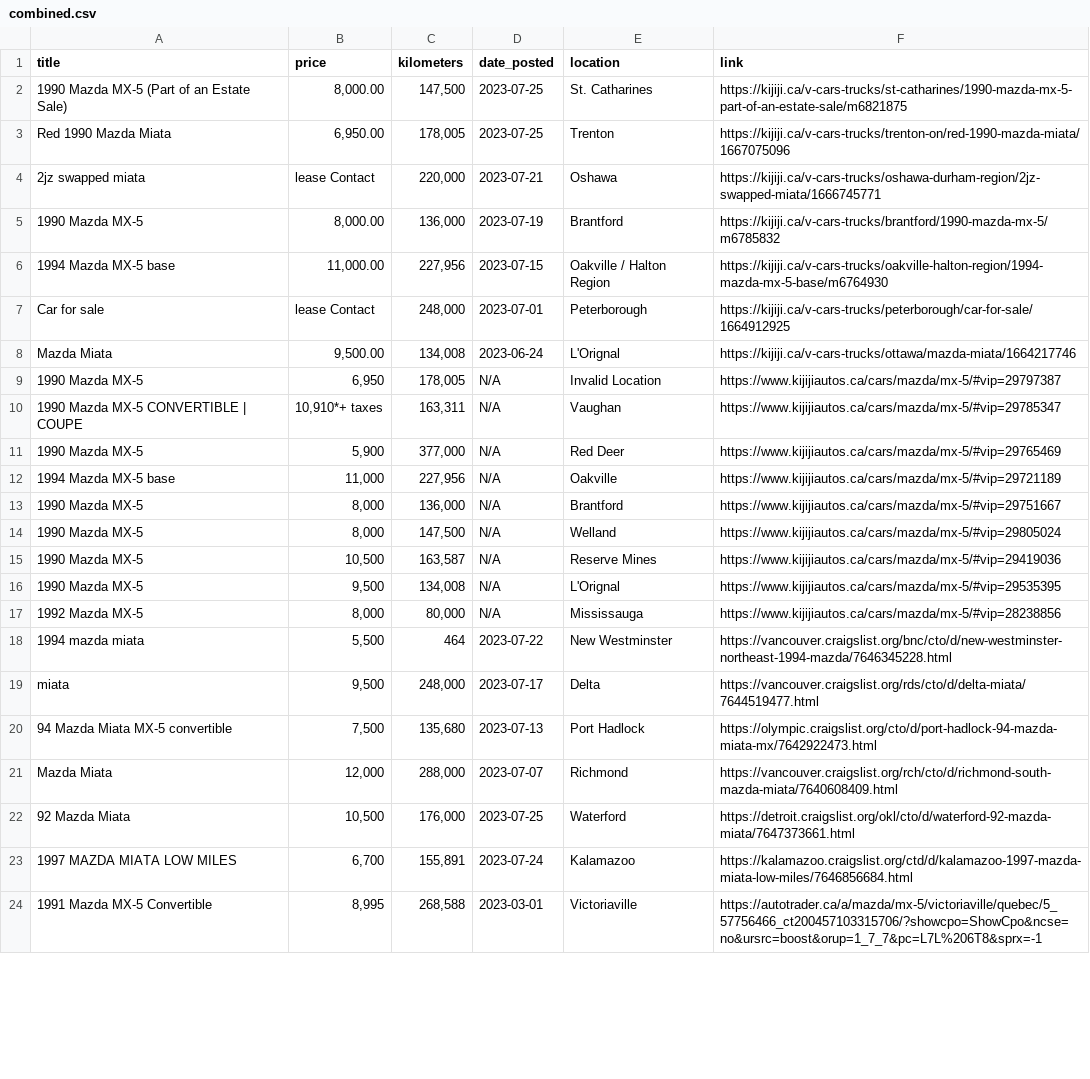
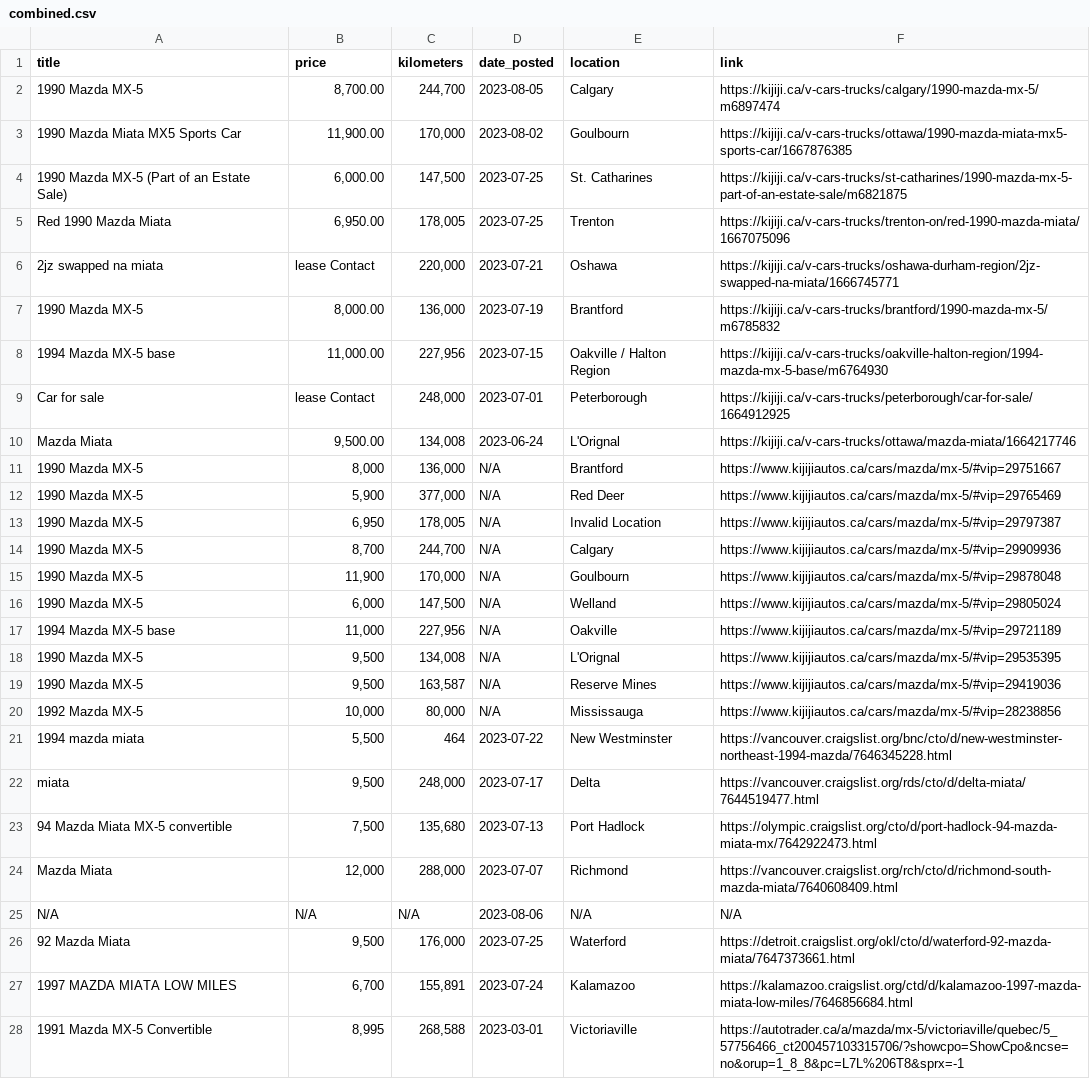
Before and after one commit to VioletTides/web-scraper, a CSV file: logs/combined.csv, drawn as a sheet; only a part is shown; the diff covers the shown part only.

```diff
--- a/logs/combined.csv
+++ b/logs/combined.csv
@@ -1,5 +1,7 @@
 title,price,kilometers,date_posted,location,link
-1990 Mazda MX-5 (Part of an Estate Sale),"8,000.00","147,500",2023-07-25,St. Catharines,https://kijiji.ca/v-cars-trucks/st-catharines/1990-mazda-mx-5-part-of-an-estate-sale/m6821875
+1990 Mazda MX-5,"8,700.00","244,700",2023-08-05,Calgary,https://kijiji.ca/v-cars-trucks/calgary/1990-mazda-mx-5/m6897474
+1990 Mazda Miata MX5 Sports Car,"11,900.00","170,000",2023-08-02,Goulbourn,https://kijiji.ca/v-cars-trucks/ottawa/1990-mazda-miata-mx5-sports-car/1667876385
+1990 Mazda MX-5 (Part of an Estate Sale),"6,000.00","147,500",2023-07-25,St. Catharines,https://kijiji.ca/v-cars-trucks/st-catharines/1990-mazda-mx-5-part-of-an-estate-sale/m6821875
 Red 1990 Mazda Miata,"6,950.00","178,005",2023-07-25,Trenton,https://kijiji.ca/v-cars-trucks/trenton-on/red-1990-mazda-miata/1667075096
-2jz swapped miata,lease Contact,"220,000",2023-07-21,Oshawa,https://kijiji.ca/v-cars-trucks/oshawa-durham-region/2jz-swapped-miata/1666745771
+2jz swapped na miata,lease Contact,"220,000",2023-07-21,Oshawa,https://kijiji.ca/v-cars-trucks/oshawa-durham-region/2jz-swapped-na-miata/1666745771
 1990 Mazda MX-5,"8,000.00","136,000",2023-07-19,Brantford,https://kijiji.ca/v-cars-trucks/brantford/1990-mazda-mx-5/m6785832
@@ -8,11 +10,12 @@ Car for sale,lease Contact,"248,000",2023-07-01,Peterborough,https://kijiji.ca/v
 Mazda Miata,"9,500.00","134,008",2023-06-24,L'Orignal,https://kijiji.ca/v-cars-trucks/ottawa/mazda-miata/1664217746
+1990 Mazda MX-5,"8,000","136,000",N/A,Brantford,https://www.kijijiautos.ca/cars/mazda/mx-5/#vip=29751667
+1990 Mazda MX-5,"5,900","377,000",N/A,Red Deer,https://www.kijijiautos.ca/cars/mazda/mx-5/#vip=29765469
 1990 Mazda MX-5,"6,950","178,005",N/A,Invalid Location,https://www.kijijiautos.ca/cars/mazda/mx-5/#vip=29797387
-1990 Mazda MX-5 CONVERTIBLE | COUPE,"10,910*+ taxes","163,311",N/A,Vaughan,https://www.kijijiautos.ca/cars/mazda/mx-5/#vip=29785347
-1990 Mazda MX-5,"5,900","377,000",N/A,Red Deer,https://www.kijijiautos.ca/cars/mazda/mx-5/#vip=29765469
+1990 Mazda MX-5,"8,700","244,700",N/A,Calgary,https://www.kijijiautos.ca/cars/mazda/mx-5/#vip=29909936
+1990 Mazda MX-5,"11,900","170,000",N/A,Goulbourn,https://www.kijijiautos.ca/cars/mazda/mx-5/#vip=29878048
+1990 Mazda MX-5,"6,000","147,500",N/A,Welland,https://www.kijijiautos.ca/cars/mazda/mx-5/#vip=29805024
 1994 Mazda MX-5 base,"11,000","227,956",N/A,Oakville,https://www.kijijiautos.ca/cars/mazda/mx-5/#vip=29721189
-1990 Mazda MX-5,"8,000","136,000",N/A,Brantford,https://www.kijijiautos.ca/cars/mazda/mx-5/#vip=29751667
-1990 Mazda MX-5,"8,000","147,500",N/A,Welland,https://www.kijijiautos.ca/cars/mazda/mx-5/#vip=29805024
-1990 Mazda MX-5,"10,500","163,587",N/A,Reserve Mines,https://www.kijijiautos.ca/cars/mazda/mx-5/#vip=29419036
 1990 Mazda MX-5,"9,500","134,008",N/A,L'Orignal,https://www.kijijiautos.ca/cars/mazda/mx-5/#vip=29535395
-1992 Mazda MX-5,"8,000","80,000",N/A,Mississauga,https://www.kijijiautos.ca/cars/mazda/mx-5/#vip=28238856
+1990 Mazda MX-5,"9,500","163,587",N/A,Reserve Mines,https://www.kijijiautos.ca/cars/mazda/mx-5/#vip=29419036
+1992 Mazda MX-5,"10,000","80,000",N/A,Mississauga,https://www.kijijiautos.ca/cars/mazda/mx-5/#vip=28238856
 1994 mazda miata,"5,500",464,2023-07-22,New Westminster,https://vancouver.craigslist.org/bnc/cto/d/new-westminster-northeast-1994-mazda/7646345228.html
@@ -21,4 +24,5 @@ miata,"9,500","248,000",2023-07-17,Delta,https://vancouver.craigslist.org/rds/ct
 Mazda Miata,"12,000","288,000",2023-07-07,Richmond,https://vancouver.craigslist.org/rch/cto/d/richmond-south-mazda-miata/7640608409.html
-92 Mazda Miata,"10,500","176,000",2023-07-25,Waterford,https://detroit.craigslist.org/okl/cto/d/waterford-92-mazda-miata/7647373661.html
+N/A,N/A,N/A,2023-08-06,N/A,N/A
+92 Mazda Miata,"9,500","176,000",2023-07-25,Waterford,https://detroit.craigslist.org/okl/cto/d/waterford-92-mazda-miata/7647373661.html
 1997 MAZDA MIATA LOW MILES,"6,700","155,891",2023-07-24,Kalamazoo,https://kalamazoo.craigslist.org/ctd/d/kalamazoo-1997-mazda-miata-low-miles/7646856684.html
-1991 Mazda MX-5 Convertible,"8,995","268,588",2023-03-01,Victoriaville,https://autotrader.ca/a/mazda/mx-5/victoriaville/quebec/5_57756466_ct200457103315706/?showcpo=ShowCpo&ncse=no&ursrc=boost&orup=1_7_7&pc=L7L%206T8&sprx=-1
+1991 Mazda MX-5 Convertible,"8,995","268,588",2023-03-01,Victoriaville,https://autotrader.ca/a/mazda/mx-5/victoriaville/quebec/5_57756466_ct200457103315706/?showcpo=ShowCpo&ncse=no&orup=1_8_8&pc=L7L%206T8&sprx=-1
```
Also changed, not shown: 6 added rows, 2 removed rows and 16 edited cells elsewhere in this file, logs/autotrader.csv, logs/craigslist.csv, 5 other files.
